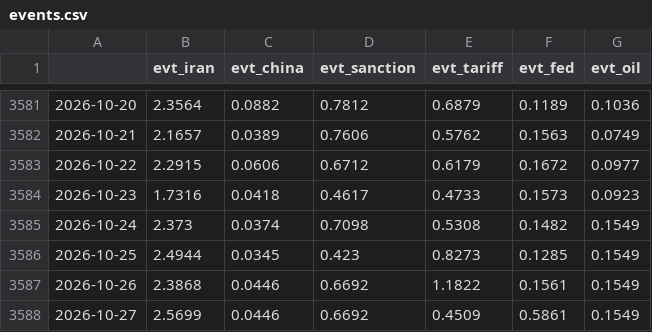
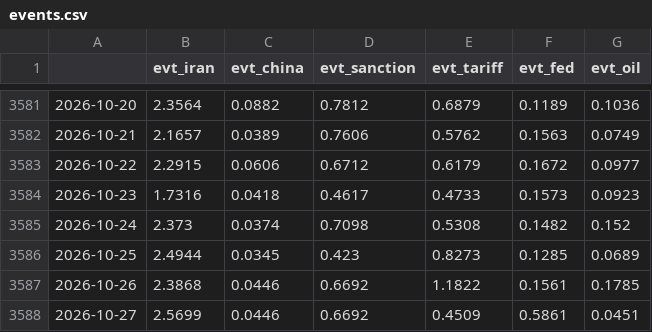
Before and after one commit to Frankestain12/graphfinance, a CSV file: data_store/events.csv, drawn as a sheet; only a part is shown, gaps mark what is left out.

```diff
--- a/data_store/events.csv
+++ b/data_store/events.csv
@@ -3584,5 +3584,5 @@
 2026-10-23,1.7316,0.0418,0.4617,0.4733,0.1573,0.0923
-2026-10-24,2.373,0.0374,0.7098,0.5308,0.1482,0.1549
-2026-10-25,2.4944,0.0345,0.423,0.8273,0.1285,0.1549
-2026-10-26,2.3868,0.0446,0.6692,1.1822,0.1561,0.1549
-2026-10-27,2.5699,0.0446,0.6692,0.4509,0.5861,0.1549
+2026-10-24,2.373,0.0374,0.7098,0.5308,0.1482,0.152
+2026-10-25,2.4944,0.0345,0.423,0.8273,0.1285,0.0689
+2026-10-26,2.3868,0.0446,0.6692,1.1822,0.1561,0.1785
+2026-10-27,2.5699,0.0446,0.6692,0.4509,0.5861,0.0451
```
Also changed, not shown: data_store/news_daily.csv, reports/income.csv, 8 other files.
